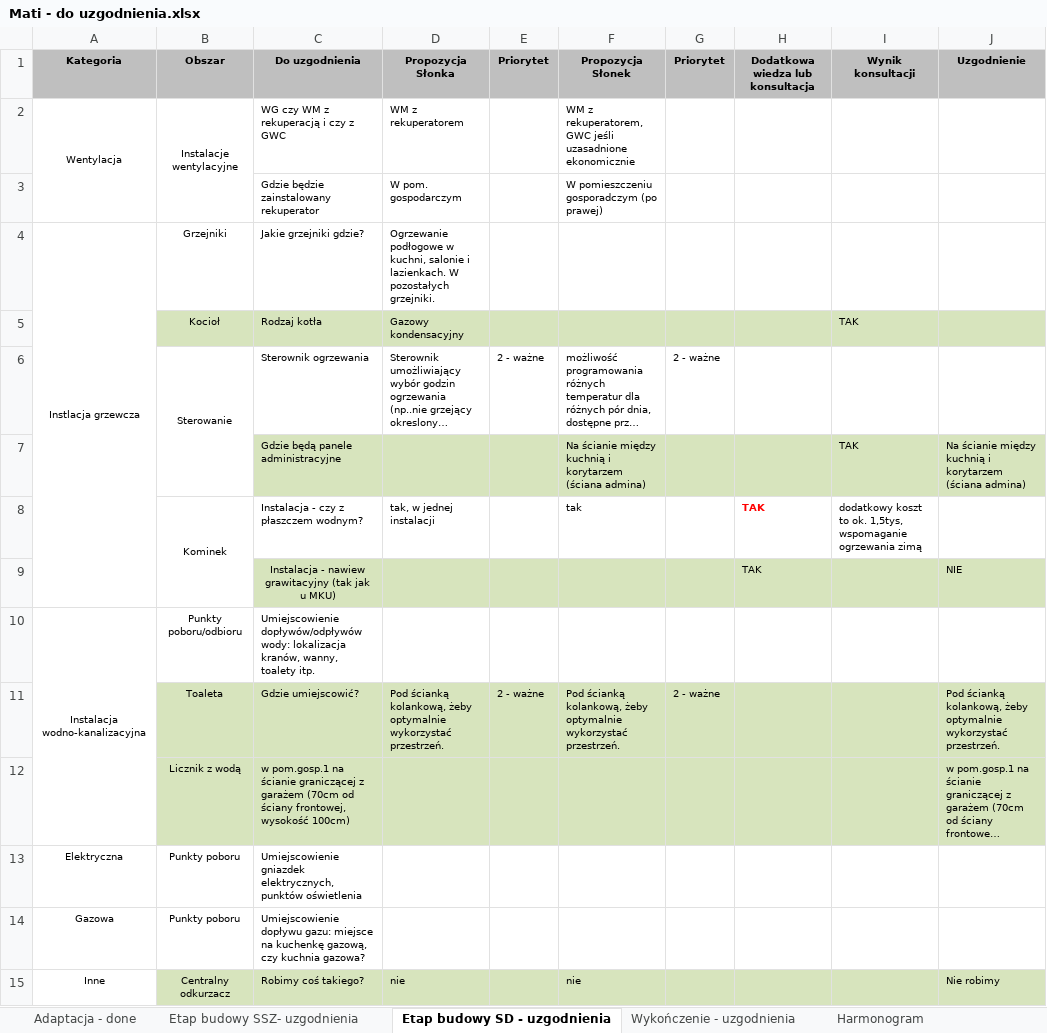
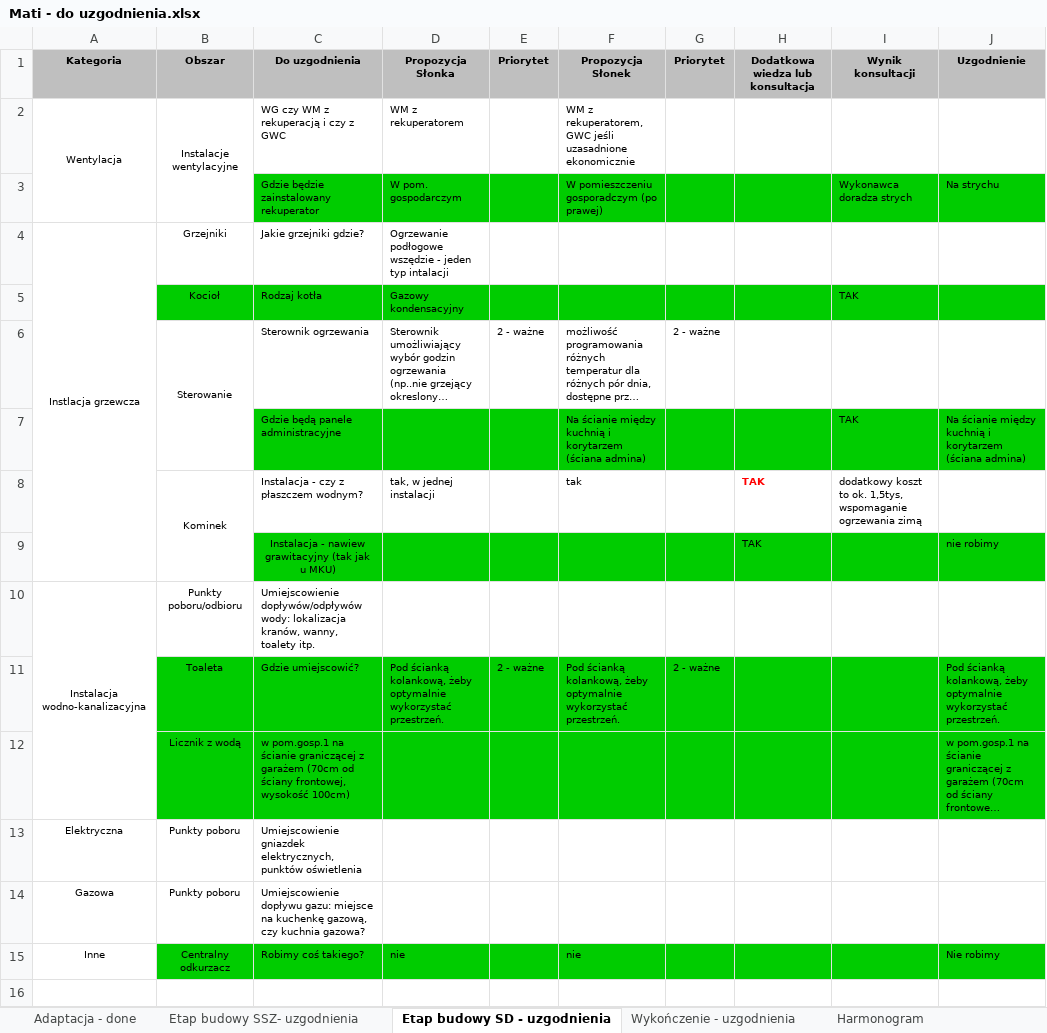
Before and after one commit to bajo2000/mati-sloncowati, an Excel workbook: plan/Mati - do uzgodnienia.xlsx, sheet Etap budowy SD - uzgodnienia, drawn as a sheet; long unchanged cells end in …; values as stored, in another font and other column widths than the file's, no borders; the diff names each change by its address in the sheet, - before the commit and + after, or states it on an @@ line.

Commit message:
aktualizacja - kosmetyka

```diff
--- a/plan/Mati - do uzgodnienia.xlsx (sheet Etap budowy SD - uzgodnienia)
+++ b/plan/Mati - do uzgodnienia.xlsx (sheet Etap budowy SD - uzgodnienia)
-C3:J3 fill: none
+C3:J3 fill: #00CC00
-I3 (Wynik konsultacji): (empty)
+I3 (Wynik konsultacji): Wykonawca doradza strych
-J3 (Uzgodnienie): (empty)
+J3 (Uzgodnienie): Na strychu
-D4 (Propozycja Słonka): Ogrzewanie podłogowe w kuchni, salonie i lazienkach. W pozostałych grzejniki.
+D4 (Propozycja Słonka): Ogrzewanie podłogowe wszędzie - jeden typ intalacji
-B5:J5 fill: #D7E4BD
+B5:J5 fill: #00CC00
-C7:J7 fill: #D7E4BD
+C7:J7 fill: #00CC00
-C9:J9 fill: #D7E4BD
+C9:J9 fill: #00CC00
-J9 (Uzgodnienie): NIE
+J9 (Uzgodnienie): nie robimy
-B11:J12 fill: #D7E4BD
+B11:J12 fill: #00CC00
-B15:J15 fill: #D7E4BD
+B15:J15 fill: #00CC00
```
Also changed, not shown: sheet Wykończenie - uzgodnienia, sheet Etap budowy SSZ- uzgodnienia, sheet Harmonogram.
